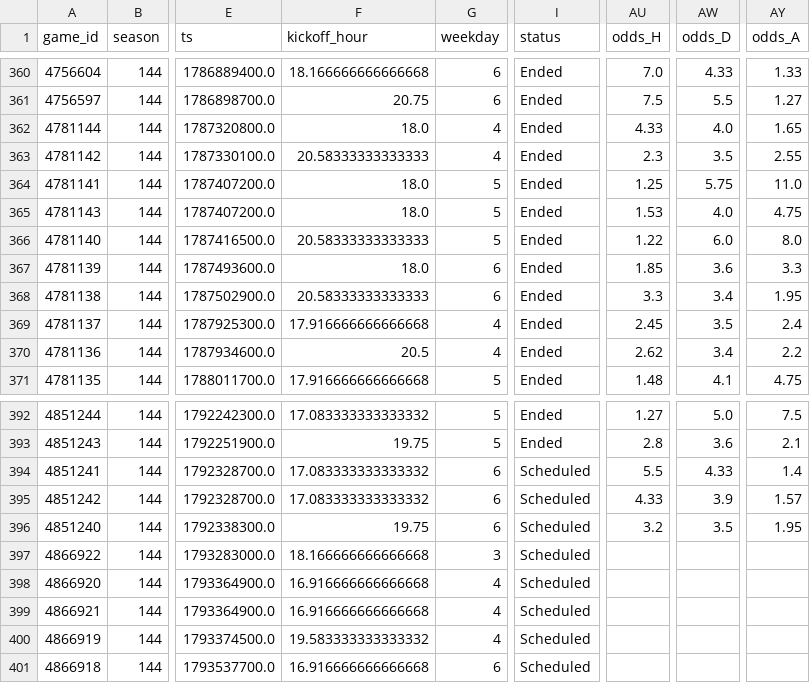
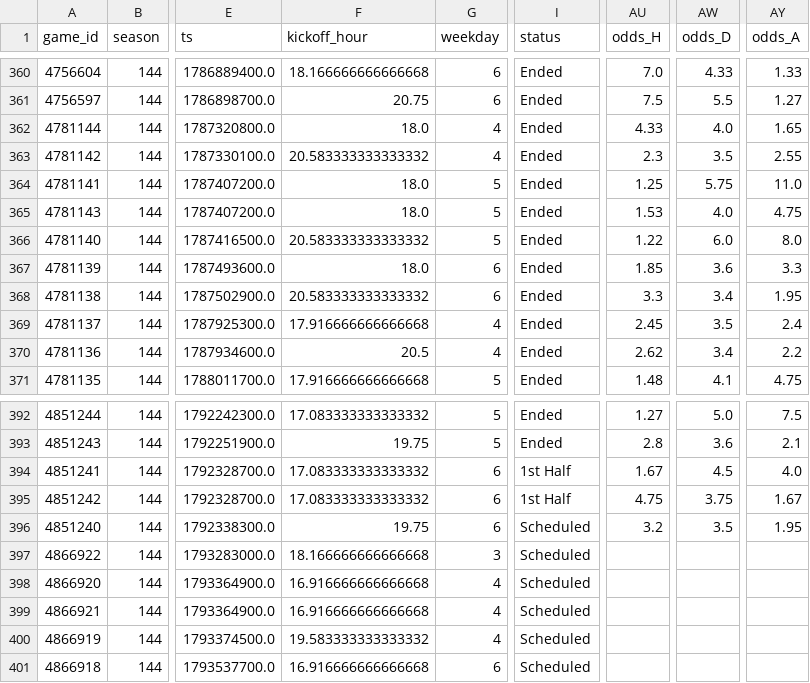
Before and after one commit to keereell/uae-bets, a CSV file: data/matches.csv, drawn as a sheet; only a part is shown, gaps mark what is left out; the diff names each change by its address in the sheet, - before the commit and + after, or states it on an @@ line.

```diff
--- a/data/matches.csv
+++ b/data/matches.csv
-F363 (kickoff_hour): 20.58333333333333
+F363 (kickoff_hour): 20.583333333333332
-F366 (kickoff_hour): 20.58333333333333
+F366 (kickoff_hour): 20.583333333333332
-F368 (kickoff_hour): 20.58333333333333
+F368 (kickoff_hour): 20.583333333333332
-I394:I395 (status): Scheduled
+I394:I395 (status): 1st Half
-AU394 (odds_H): 5.5
+AU394 (odds_H): 1.67
-AW394 (odds_D): 4.33
+AW394 (odds_D): 4.5
-AY394 (odds_A): 1.4
+AY394 (odds_A): 4.0
-AU395 (odds_H): 4.33
+AU395 (odds_H): 4.75
-AW395 (odds_D): 3.9
+AW395 (odds_D): 3.75
-AY395 (odds_A): 1.57
+AY395 (odds_A): 1.67
```
Also changed, not shown: 1 other file.
